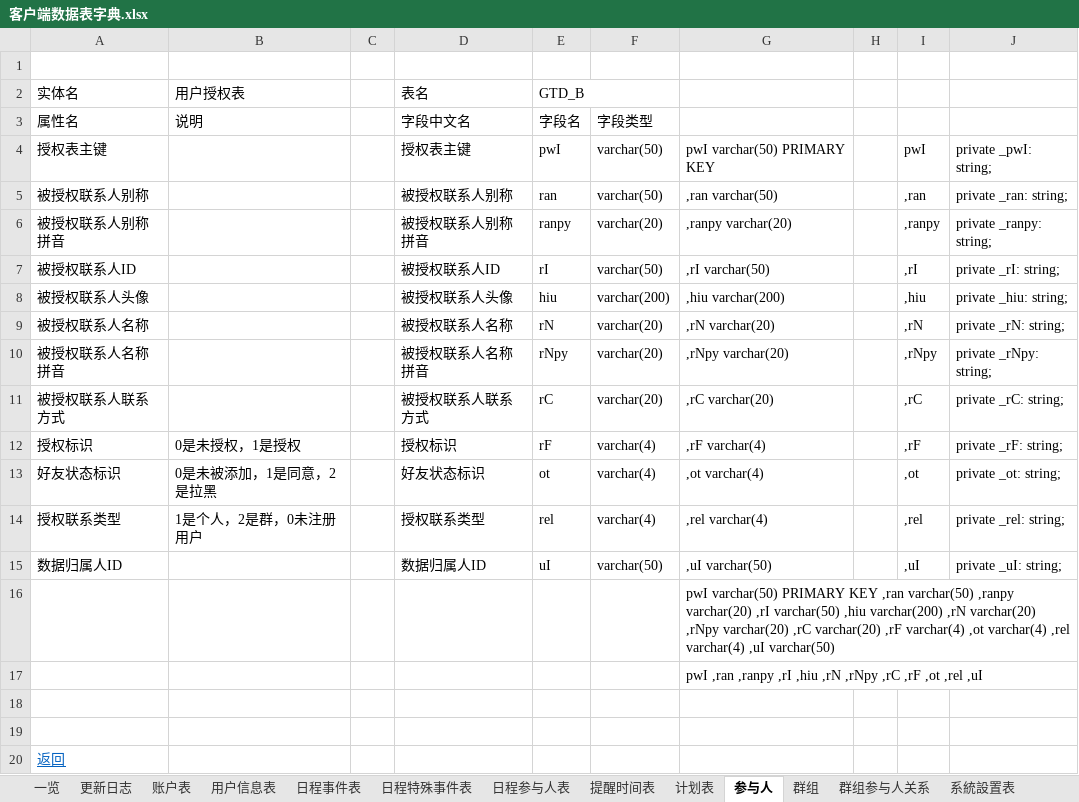
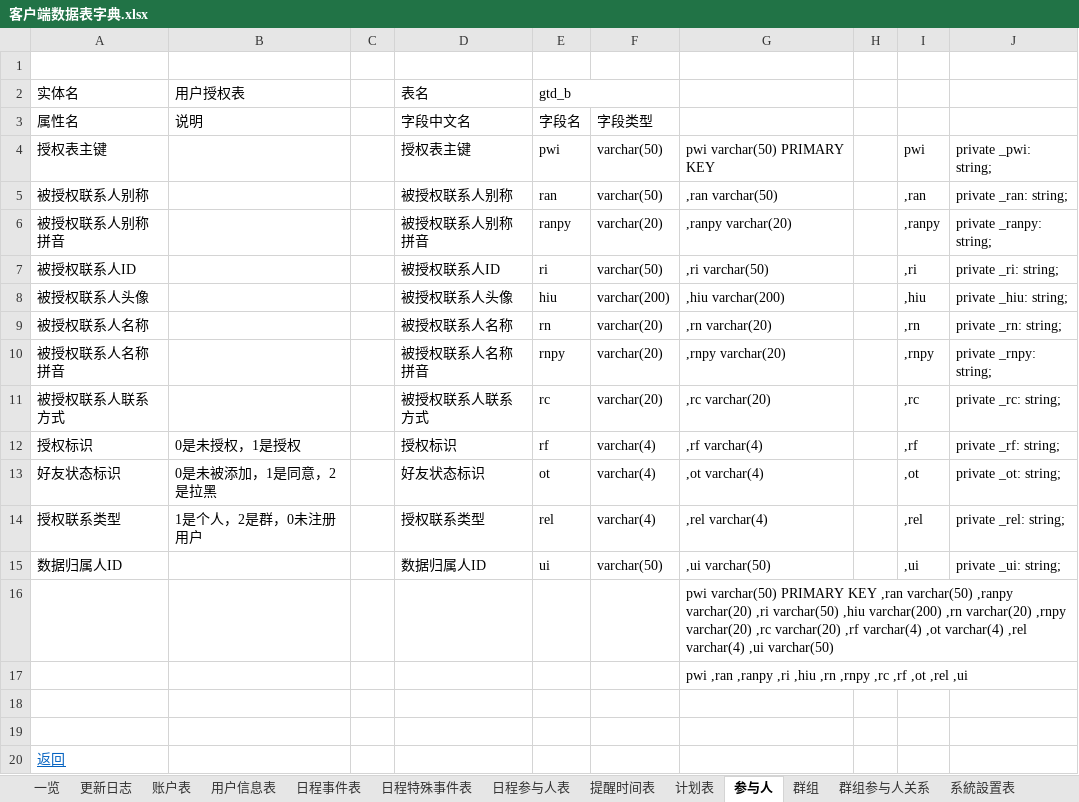
Before and after one commit to XJ-GTD/GTD2, an Excel workbook: A-开发相关文档素材/6.二期文档/客户端数据表字典.xlsx, sheet 参与人, drawn as a sheet; values as stored, in another font and other column widths than the file's, no borders; the diff names each change by its address in the sheet, - before the commit and + after, or states it on an @@ line.

```diff
--- a/A-开发相关文档素材/6.二期文档/客户端数据表字典.xlsx (sheet 参与人)
+++ b/A-开发相关文档素材/6.二期文档/客户端数据表字典.xlsx (sheet 参与人)
-E2 (字段名): GTD_B
+E2 (字段名): gtd_b
-E4 (字段名): pwI
+E4 (字段名): pwi
-G4: pwI varchar(50) PRIMARY KEY
+G4: pwi varchar(50) PRIMARY KEY
-I4: pwI
+I4: pwi
-J4: private _pwI: string;
+J4: private _pwi: string;
-E7 (字段名): rI
+E7 (字段名): ri
-G7: ,rI varchar(50)
+G7: ,ri varchar(50)
-I7: ,rI
+I7: ,ri
-J7: private _rI: string;
+J7: private _ri: string;
-E9 (字段名): rN
+E9 (字段名): rn
-G9: ,rN varchar(20)
+G9: ,rn varchar(20)
-I9: ,rN
+I9: ,rn
-J9: private _rN: string;
+J9: private _rn: string;
-E10 (字段名): rNpy
+E10 (字段名): rnpy
-G10: ,rNpy varchar(20)
+G10: ,rnpy varchar(20)
-I10: ,rNpy
+I10: ,rnpy
-J10: private _rNpy: string;
+J10: private _rnpy: string;
-E11 (字段名): rC
+E11 (字段名): rc
-G11: ,rC varchar(20)
+G11: ,rc varchar(20)
-I11: ,rC
+I11: ,rc
-J11: private _rC: string;
+J11: private _rc: string;
-E12 (字段名): rF
+E12 (字段名): rf
-G12: ,rF varchar(4)
+G12: ,rf varchar(4)
-I12: ,rF
+I12: ,rf
-J12: private _rF: string;
+J12: private _rf: string;
-E15 (字段名): uI
+E15 (字段名): ui
-G15: ,uI varchar(50)
+G15: ,ui varchar(50)
-I15: ,uI
+I15: ,ui
-J15: private _uI: string;
+J15: private _ui: string;
-G16: pwI varchar(50) PRIMARY KEY ,ran varchar(50) ,ranpy varchar(20) ,rI varchar(50) ,hiu varchar(200) ,rN varchar(20) ,rNpy varchar(20) ,rC varchar(20) ,rF varchar(4) ,ot varchar(4) ,rel varchar(4) ,uI varchar(50)
+G16: pwi varchar(50) PRIMARY KEY ,ran varchar(50) ,ranpy varchar(20) ,ri varchar(50) ,hiu varchar(200) ,rn varchar(20) ,rnpy varchar(20) ,rc varchar(20) ,rf varchar(4) ,ot varchar(4) ,rel varchar(4) ,ui varchar(50)
-G17: pwI ,ran ,ranpy ,rI ,hiu ,rN ,rNpy ,rC ,rF ,ot ,rel ,uI
+G17: pwi ,ran ,ranpy ,ri ,hiu ,rn ,rnpy ,rc ,rf ,ot ,rel ,ui
```
Also changed, not shown: sheet 日程事件表, sheet 用户信息表, sheet 提醒时间表, sheet 系統設置表, sheet 日程参与人表, sheet 群组, 6 more sheets, other sheet tabs.
